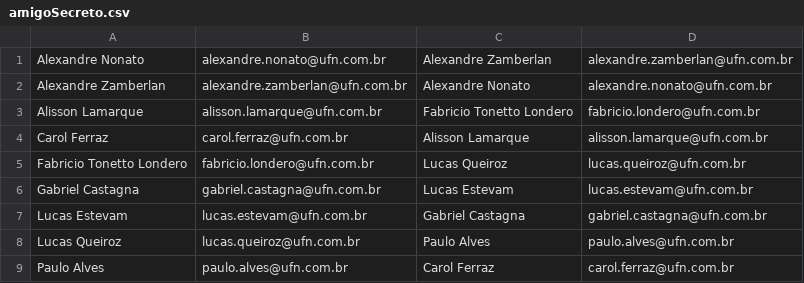
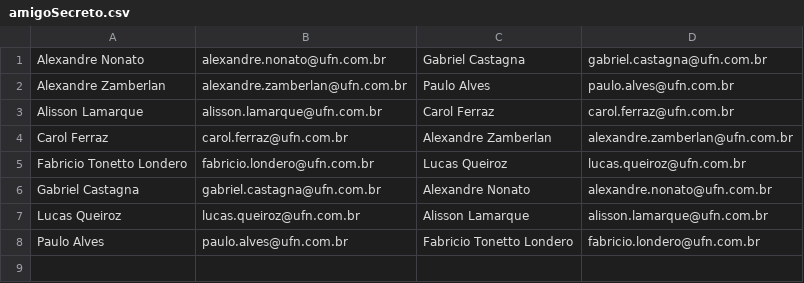
Before and after one commit to OQueLucas/AcademiaDotNet, a CSV file: WindowsFormAmigoSecreto/Data/amigoSecreto.csv, drawn as a sheet.

```diff
--- a/WindowsFormAmigoSecreto/Data/amigoSecreto.csv
+++ b/WindowsFormAmigoSecreto/Data/amigoSecreto.csv
@@ -1,9 +1,8 @@
-Alexandre Nonato;alexandre.nonato@ufn.com.br;Alexandre Zamberlan;alexandre.zamberlan@ufn.com.br
-Alexandre Zamberlan;alexandre.zamberlan@ufn.com.br;Alexandre Nonato;alexandre.nonato@ufn.com.br
-Alisson Lamarque;alisson.lamarque@ufn.com.br;Fabricio Tonetto Londero;fabricio.londero@ufn.com.br
-Carol Ferraz;carol.ferraz@ufn.com.br;Alisson Lamarque;alisson.lamarque@ufn.com.br
+Alexandre Nonato;alexandre.nonato@ufn.com.br;Gabriel Castagna;gabriel.castagna@ufn.com.br
+Alexandre Zamberlan;alexandre.zamberlan@ufn.com.br;Paulo Alves;paulo.alves@ufn.com.br
+Alisson Lamarque;alisson.lamarque@ufn.com.br;Carol Ferraz;carol.ferraz@ufn.com.br
+Carol Ferraz;carol.ferraz@ufn.com.br;Alexandre Zamberlan;alexandre.zamberlan@ufn.com.br
 Fabricio Tonetto Londero;fabricio.londero@ufn.com.br;Lucas Queiroz;lucas.queiroz@ufn.com.br
-Gabriel Castagna;gabriel.castagna@ufn.com.br;Lucas Estevam;lucas.estevam@ufn.com.br
-Lucas Estevam;lucas.estevam@ufn.com.br;Gabriel Castagna;gabriel.castagna@ufn.com.br
-Lucas Queiroz;lucas.queiroz@ufn.com.br;Paulo Alves;paulo.alves@ufn.com.br
-Paulo Alves;paulo.alves@ufn.com.br;Carol Ferraz;carol.ferraz@ufn.com.br
+Gabriel Castagna;gabriel.castagna@ufn.com.br;Alexandre Nonato;alexandre.nonato@ufn.com.br
+Lucas Queiroz;lucas.queiroz@ufn.com.br;Alisson Lamarque;alisson.lamarque@ufn.com.br
+Paulo Alves;paulo.alves@ufn.com.br;Fabricio Tonetto Londero;fabricio.londero@ufn.com.br
```
Also changed, not shown: 18 other files.
